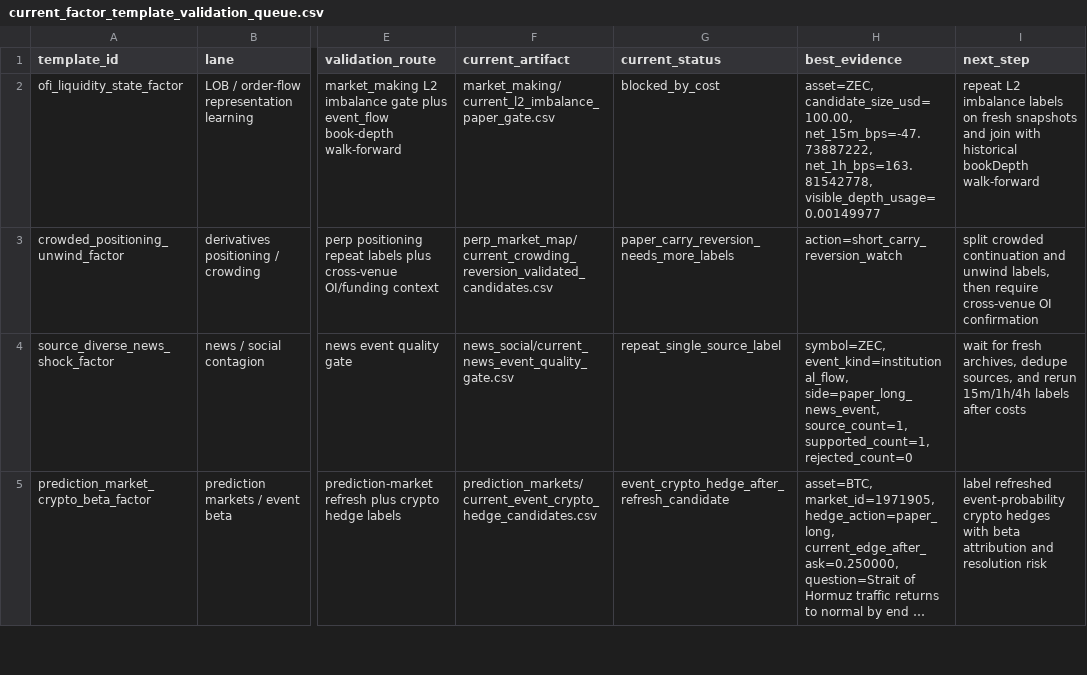
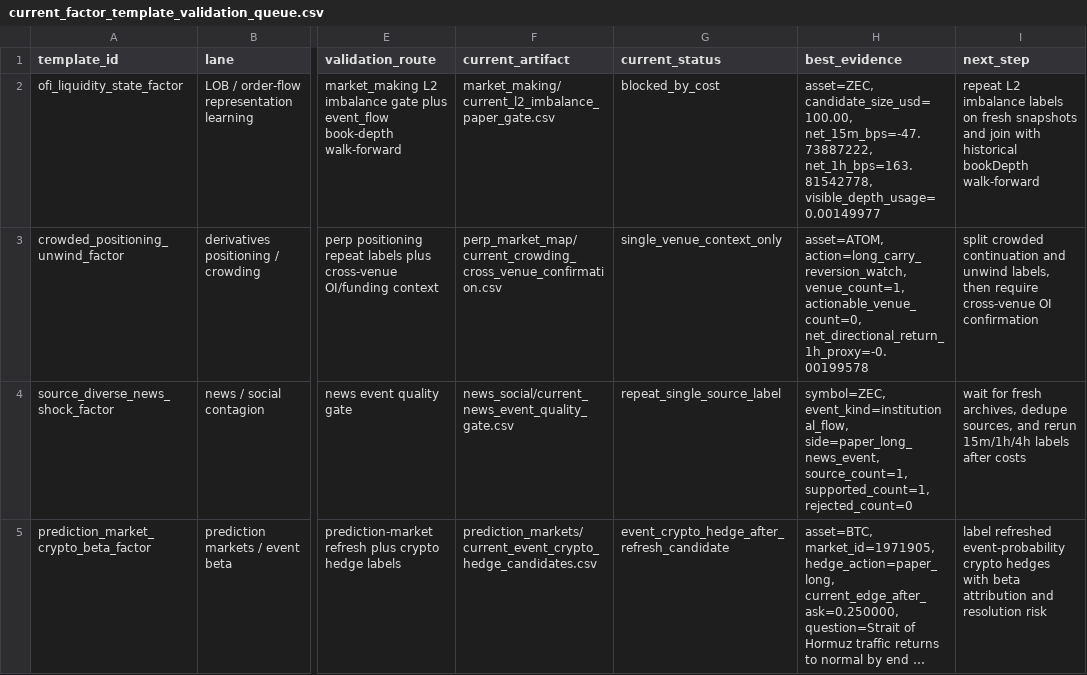
Before and after one commit to tomato414941/alpha-os, a CSV file: strategies/llm_factor_generation/current_factor_template_validation_queue.csv, drawn as a sheet; only a part is shown, gaps mark what is left out; long unchanged cells end in …; the diff names each change by its address in the sheet, - before the commit and + after, or states it on an @@ line.

Commit message:
strategy: check crowding across venues

```diff
--- a/strategies/llm_factor_generation/current_factor_template_validation_queue.csv
+++ b/strategies/llm_factor_generation/current_factor_template_validation_queue.csv
-F3 (current_artifact): perp_market_map/current_crowding_reversion_validated_candidates.csv
+F3 (current_artifact): perp_market_map/current_crowding_cross_venue_confirmation.csv
-G3 (current_status): paper_carry_reversion_needs_more_labels
+G3 (current_status): single_venue_context_only
-H3 (best_evidence): action=short_carry_reversion_watch
+H3 (best_evidence): asset=ATOM, action=long_carry_reversion_watch, venue_count=1, actionable_venue_count=0, net_directional_return_1h_proxy=-0.00199578
```
Also changed, not shown: 6 other files.
